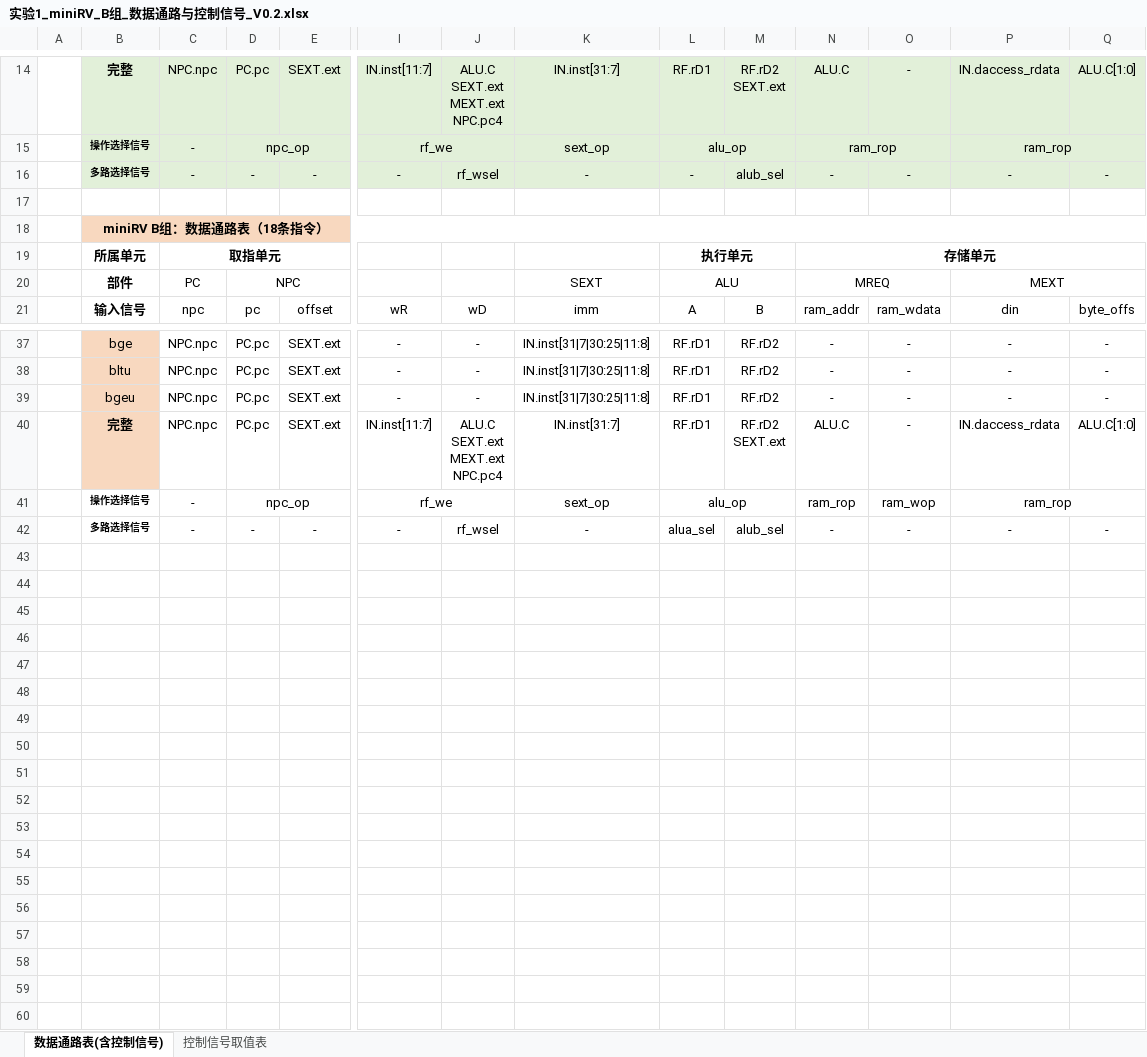
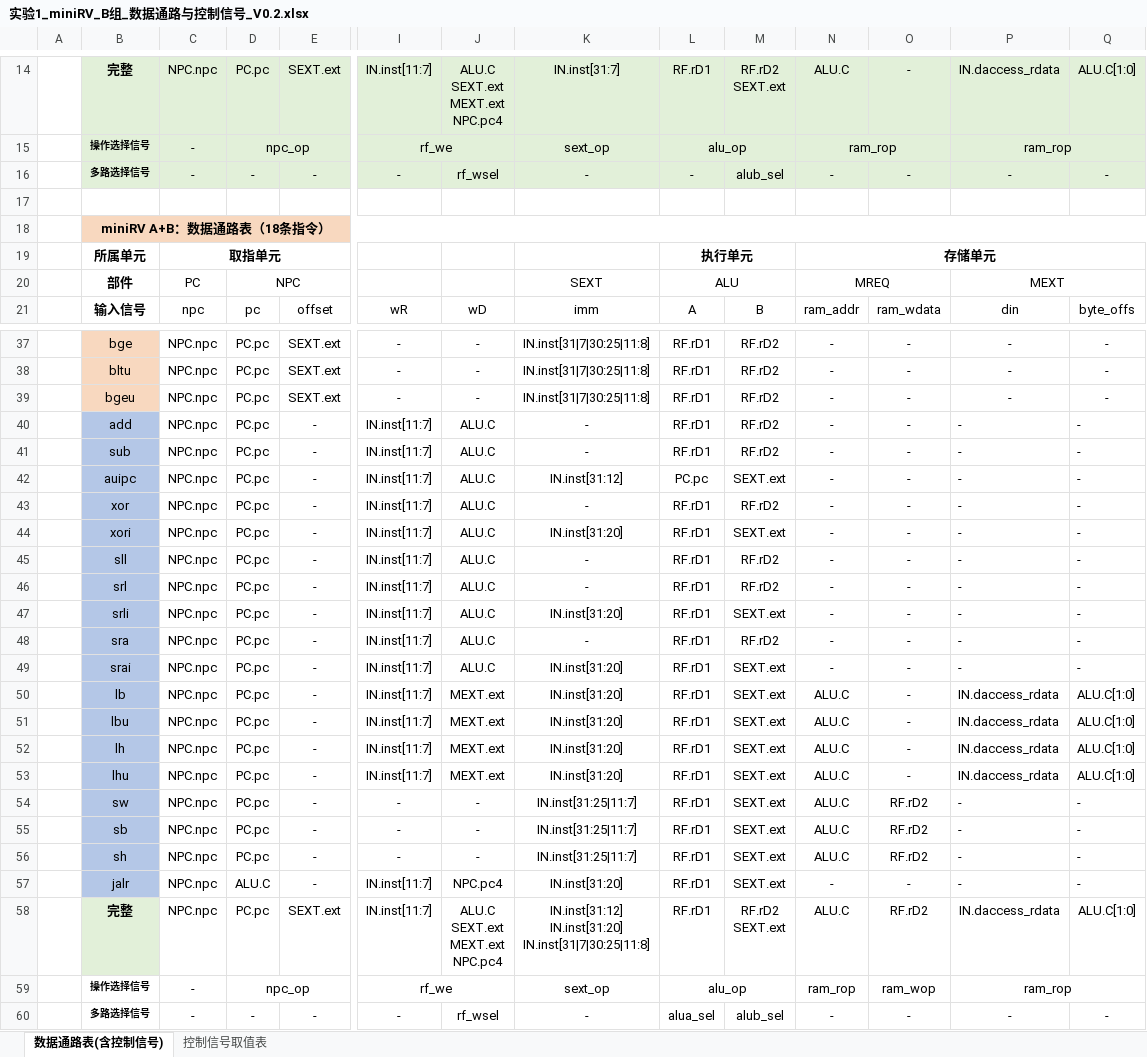
Before and after one commit to MorrowHome/ComputerDesignPractice, an Excel workbook: 实验1_miniRV_B组_数据通路与控制信号_V0.2.xlsx, sheet 数据通路表(含控制信号), drawn as a sheet; only a part is shown, gaps mark what is left out; values as stored, in another font and other column widths than the file's, no borders; addresses are those after the commit; rows hold the shown columns only; ↵ is a line break in a cell; the diff names each change by its address in the sheet, - before the commit and + after, or states it on an @@ line.

Commit message:
backup

```diff
--- a/实验1_miniRV_B组_数据通路与控制信号_V0.2.xlsx (sheet 数据通路表(含控制信号))
+++ b/实验1_miniRV_B组_数据通路与控制信号_V0.2.xlsx (sheet 数据通路表(含控制信号))
-B18: miniRV B组：数据通路表（18条指令）
+B18: miniRV A+B：数据通路表（18条指令）
+row 40:  | add | NPC.npc | PC.pc | - | IN.inst[11:7] | ALU.C | - | RF.rD1 | RF.rD2 | - | - | - | -
+row 41:  | sub | NPC.npc | PC.pc | - | IN.inst[11:7] | ALU.C | - | RF.rD1 | RF.rD2 | - | - | - | -
+row 42:  | auipc | NPC.npc | PC.pc | - | IN.inst[11:7] | ALU.C | IN.inst[31:12] | PC.pc | SEXT.ext | - | - | - | -
+row 43:  | xor | NPC.npc | PC.pc | - | IN.inst[11:7] | ALU.C | - | RF.rD1 | RF.rD2 | - | - | - | -
+row 44:  | xori | NPC.npc | PC.pc | - | IN.inst[11:7] | ALU.C | IN.inst[31:20] | RF.rD1 | SEXT.ext | - | - | - | -
+row 45:  | sll | NPC.npc | PC.pc | - | IN.inst[11:7] | ALU.C | - | RF.rD1 | RF.rD2 | - | - | - | -
+row 46:  | srl | NPC.npc | PC.pc | - | IN.inst[11:7] | ALU.C | - | RF.rD1 | RF.rD2 | - | - | - | -
+row 47:  | srli | NPC.npc | PC.pc | - | IN.inst[11:7] | ALU.C | IN.inst[31:20] | RF.rD1 | SEXT.ext | - | - | - | -
+row 48:  | sra | NPC.npc | PC.pc | - | IN.inst[11:7] | ALU.C | - | RF.rD1 | RF.rD2 | - | - | - | -
+row 49:  | srai | NPC.npc | PC.pc | - | IN.inst[11:7] | ALU.C | IN.inst[31:20] | RF.rD1 | SEXT.ext | - | - | - | -
+row 50:  | lb | NPC.npc | PC.pc | - | IN.inst[11:7] | MEXT.ext | IN.inst[31:20] | RF.rD1 | SEXT.ext | ALU.C | - | IN.daccess_rdata | ALU.C[1:0]
+row 51:  | lbu | NPC.npc | PC.pc | - | IN.inst[11:7] | MEXT.ext | IN.inst[31:20] | RF.rD1 | SEXT.ext | ALU.C | - | IN.daccess_rdata | ALU.C[1:0]
+row 52:  | lh | NPC.npc | PC.pc | - | IN.inst[11:7] | MEXT.ext | IN.inst[31:20] | RF.rD1 | SEXT.ext | ALU.C | - | IN.daccess_rdata | ALU.C[1:0]
+row 53:  | lhu | NPC.npc | PC.pc | - | IN.inst[11:7] | MEXT.ext | IN.inst[31:20] | RF.rD1 | SEXT.ext | ALU.C | - | IN.daccess_rdata | ALU.C[1:0]
+row 54:  | sw | NPC.npc | PC.pc | - | - | - | IN.inst[31:25|11:7] | RF.rD1 | SEXT.ext | ALU.C | RF.rD2 | - | -
+row 55:  | sb | NPC.npc | PC.pc | - | - | - | IN.inst[31:25|11:7] | RF.rD1 | SEXT.ext | ALU.C | RF.rD2 | - | -
+row 56:  | sh | NPC.npc | PC.pc | - | - | - | IN.inst[31:25|11:7] | RF.rD1 | SEXT.ext | ALU.C | RF.rD2 | - | -
+row 57:  | jalr | NPC.npc | ALU.C | - | IN.inst[11:7] | NPC.pc4 | IN.inst[31:20] | RF.rD1 | SEXT.ext | - | - | - | -
-B58 fill: #F8D8BF
+B58 fill: #E2F0D9
-K58: IN.inst[31:7]
+K58: IN.inst[31:12] ↵ IN.inst[31:20] ↵ IN.inst[31|7|30:25|11:8]
-O58: -
+O58: RF.rD2
```
